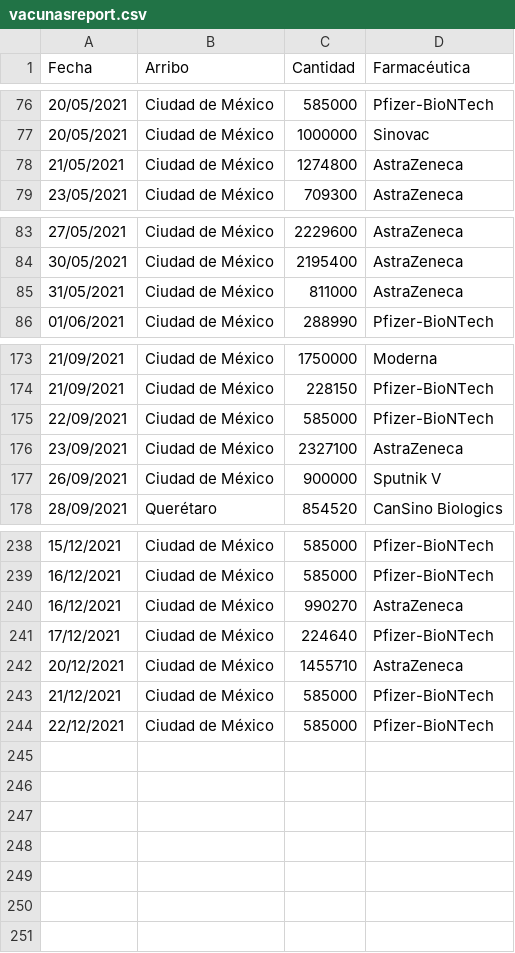
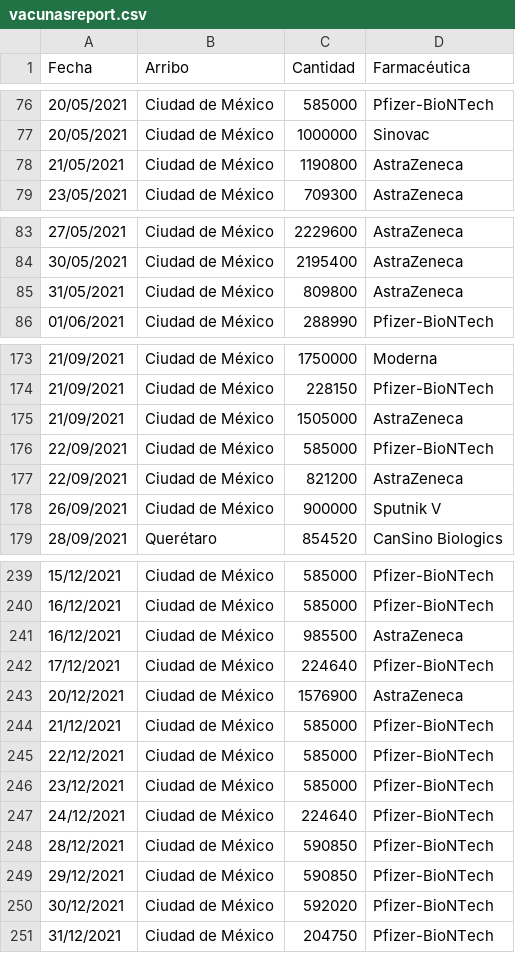
Before and after one commit to fdealbam/Vacunas, a CSV file: vacunasreport.csv, drawn as a sheet; only a part is shown, gaps mark what is left out; the diff covers the shown part only.

Commit message:
Update vacunasreport.csv

```diff
--- a/vacunasreport.csv
+++ b/vacunasreport.csv
@@ -77,3 +77,3 @@ Fecha,Arribo,Cantidad,Farmacéutica
 20/05/2021,Ciudad de México,1000000,Sinovac
-21/05/2021,Ciudad de México,1274800,AstraZeneca
+21/05/2021,Ciudad de México,1190800,AstraZeneca
 23/05/2021,Ciudad de México,709300,AstraZeneca
@@ -84,3 +84,3 @@ Fecha,Arribo,Cantidad,Farmacéutica
 30/05/2021,Ciudad de México,2195400,AstraZeneca
-31/05/2021,Ciudad de México,811000,AstraZeneca
+31/05/2021,Ciudad de México,809800,AstraZeneca
 01/06/2021,Ciudad de México,288990,Pfizer-BioNTech
@@ -174,4 +174,5 @@ Fecha,Arribo,Cantidad,Farmacéutica
 21/09/2021,Ciudad de México,228150,Pfizer-BioNTech
+21/09/2021,Ciudad de México,1505000,AstraZeneca
 22/09/2021,Ciudad de México,585000,Pfizer-BioNTech
-23/09/2021,Ciudad de México,2327100,AstraZeneca
+22/09/2021,Ciudad de México,821200,AstraZeneca
 26/09/2021,Ciudad de México,900000,Sputnik V
@@ -239,6 +240,12 @@ Fecha,Arribo,Cantidad,Farmacéutica
 16/12/2021,Ciudad de México,585000,Pfizer-BioNTech
-16/12/2021,Ciudad de México,990270,AstraZeneca
+16/12/2021,Ciudad de México,985500,AstraZeneca
 17/12/2021,Ciudad de México,224640,Pfizer-BioNTech
-20/12/2021,Ciudad de México,1455710,AstraZeneca
+20/12/2021,Ciudad de México,1576900,AstraZeneca
 21/12/2021,Ciudad de México,585000,Pfizer-BioNTech
 22/12/2021,Ciudad de México,585000,Pfizer-BioNTech
+23/12/2021,Ciudad de México,585000,Pfizer-BioNTech
+24/12/2021,Ciudad de México,224640,Pfizer-BioNTech
+28/12/2021,Ciudad de México,590850,Pfizer-BioNTech
+29/12/2021,Ciudad de México,590850,Pfizer-BioNTech
+30/12/2021,Ciudad de México,592020,Pfizer-BioNTech
+31/12/2021,Ciudad de México,204750,Pfizer-BioNTech
```
Also changed, not shown: 2 edited cells elsewhere in this file.
